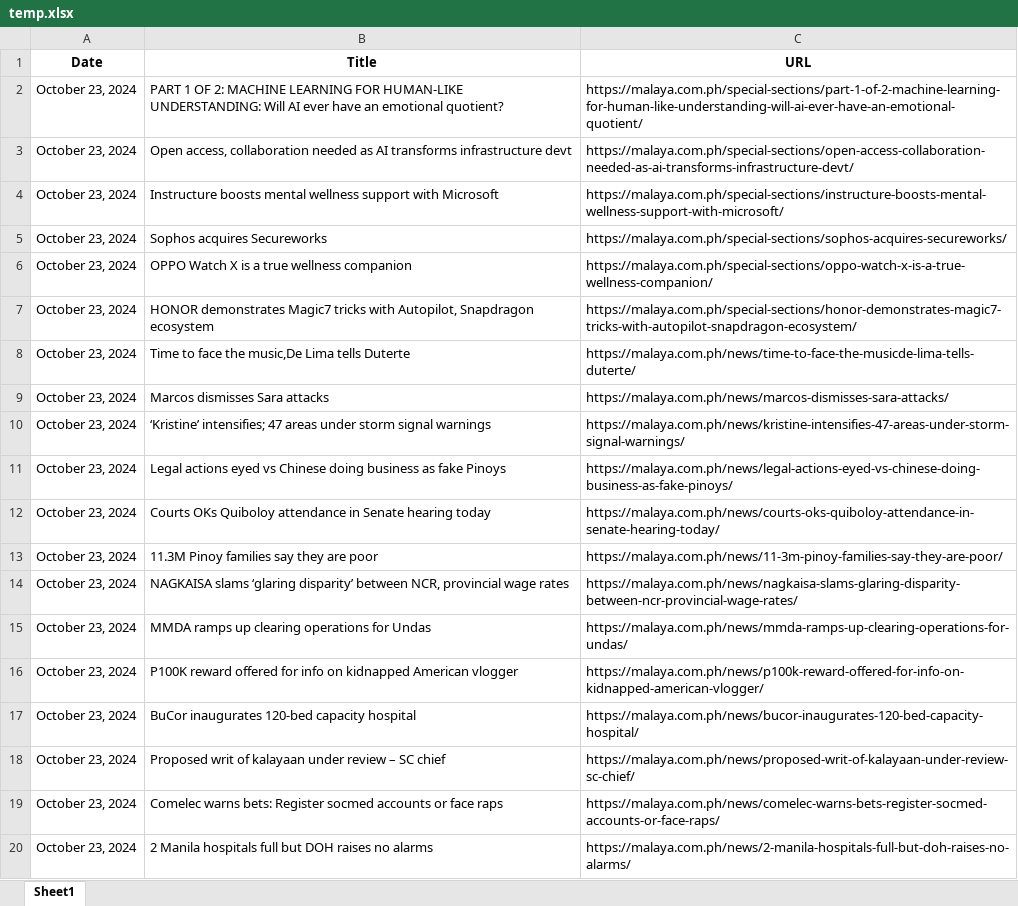
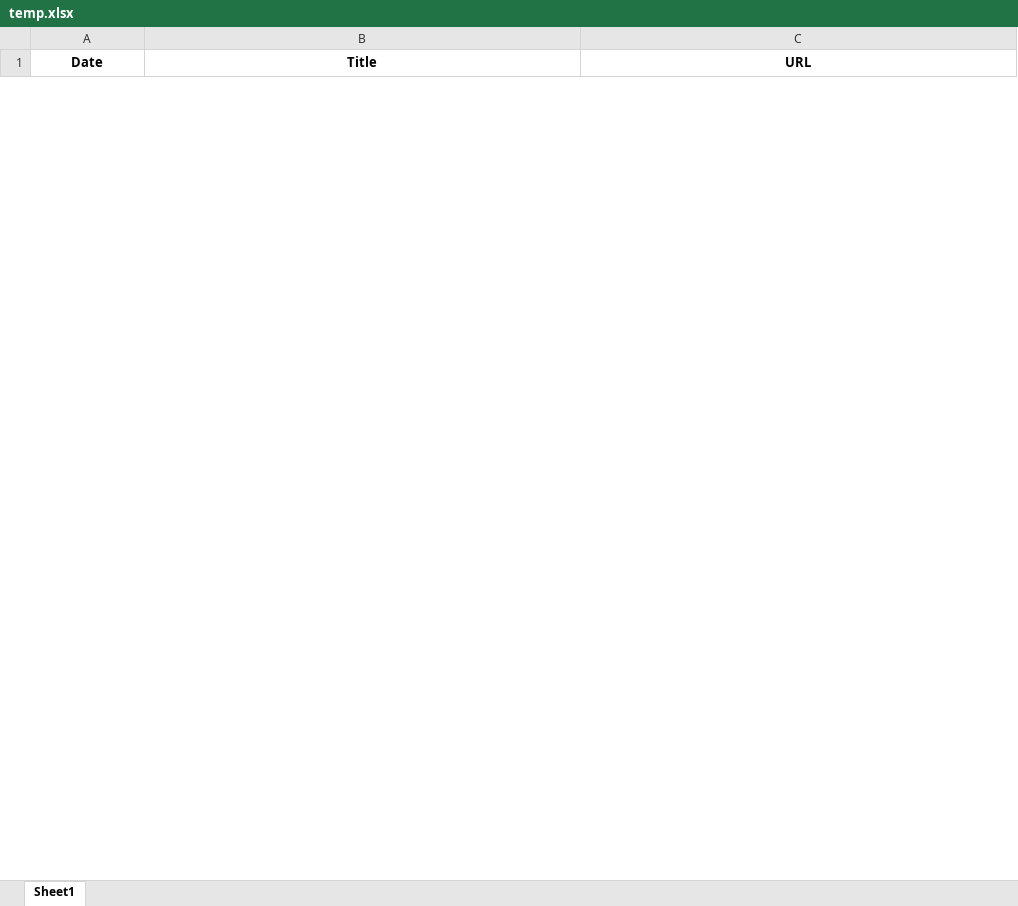
Before and after one commit to AShinra/MMI_MACROS, an Excel workbook: pages/fetcher_temp/temp.xlsx, sheet Sheet1, drawn as a sheet; only a part is shown; values as stored, in another font and other column widths than the file's, no borders; removed rows and columns are numbered as before the commit, all else as after; the diff covers the shown part only; the diff names each change by its address in the sheet, - before the commit and + after, or states it on an @@ line.

```diff
--- a/pages/fetcher_temp/temp.xlsx (sheet Sheet1)
+++ b/pages/fetcher_temp/temp.xlsx (sheet Sheet1)
-row 2: October 23, 2024 | PART 1 OF 2: MACHINE LEARNING FOR HUMAN-LIKE UNDERSTANDING: Will AI ever have an emotional quotient? | https://malaya.com.ph/special-sections/part-1-of-2-machine-learning-for-human-like-understanding-will-ai-ever-have-an-emotional-quotient/
-row 3: October 23, 2024 | Open access, collaboration needed as AI transforms infrastructure devt | https://malaya.com.ph/special-sections/open-access-collaboration-needed-as-ai-transforms-infrastructure-devt/
-row 4: October 23, 2024 | Instructure boosts mental wellness support with Microsoft | https://malaya.com.ph/special-sections/instructure-boosts-mental-wellness-support-with-microsoft/
-row 5: October 23, 2024 | Sophos acquires Secureworks | https://malaya.com.ph/special-sections/sophos-acquires-secureworks/
-row 6: October 23, 2024 | OPPO Watch X is a true wellness companion | https://malaya.com.ph/special-sections/oppo-watch-x-is-a-true-wellness-companion/
-row 7: October 23, 2024 | HONOR demonstrates Magic7 tricks with Autopilot, Snapdragon ecosystem | https://malaya.com.ph/special-sections/honor-demonstrates-magic7-tricks-with-autopilot-snapdragon-ecosystem/
-row 8: October 23, 2024 | Time to face the music,De Lima tells Duterte | https://malaya.com.ph/news/time-to-face-the-musicde-lima-tells-duterte/
-row 9: October 23, 2024 | Marcos dismisses Sara attacks | https://malaya.com.ph/news/marcos-dismisses-sara-attacks/
-row 10: October 23, 2024 | ‘Kristine’ intensifies; 47 areas under storm signal warnings | https://malaya.com.ph/news/kristine-intensifies-47-areas-under-storm-signal-warnings/
-row 11: October 23, 2024 | Legal actions eyed vs Chinese doing business as fake Pinoys | https://malaya.com.ph/news/legal-actions-eyed-vs-chinese-doing-business-as-fake-pinoys/
-row 12: October 23, 2024 | Courts OKs Quiboloy attendance in Senate hearing today | https://malaya.com.ph/news/courts-oks-quiboloy-attendance-in-senate-hearing-today/
-row 13: October 23, 2024 | 11.3M Pinoy families say they are poor | https://malaya.com.ph/news/11-3m-pinoy-families-say-they-are-poor/
-row 14: October 23, 2024 | NAGKAISA slams ‘glaring disparity’ between NCR, provincial wage rates | https://malaya.com.ph/news/nagkaisa-slams-glaring-disparity-between-ncr-provincial-wage-rates/
-row 15: October 23, 2024 | MMDA ramps up clearing operations for Undas | https://malaya.com.ph/news/mmda-ramps-up-clearing-operations-for-undas/
-row 16: October 23, 2024 | P100K reward offered for info on kidnapped American vlogger | https://malaya.com.ph/news/p100k-reward-offered-for-info-on-kidnapped-american-vlogger/
-row 17: October 23, 2024 | BuCor inaugurates 120-bed capacity hospital | https://malaya.com.ph/news/bucor-inaugurates-120-bed-capacity-hospital/
-row 18: October 23, 2024 | Proposed writ of kalayaan under review – SC chief | https://malaya.com.ph/news/proposed-writ-of-kalayaan-under-review-sc-chief/
-row 19: October 23, 2024 | Comelec warns bets: Register socmed accounts or face raps | https://malaya.com.ph/news/comelec-warns-bets-register-socmed-accounts-or-face-raps/
-row 20: October 23, 2024 | 2 Manila hospitals full but DOH raises no alarms | https://malaya.com.ph/news/2-manila-hospitals-full-but-doh-raises-no-alarms/
```
Also changed, not shown: 52 added rows and 87 removed rows elsewhere in this sheet, 2 other files.
